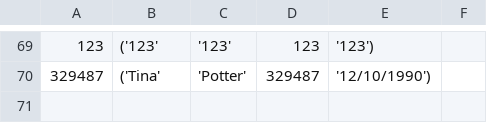
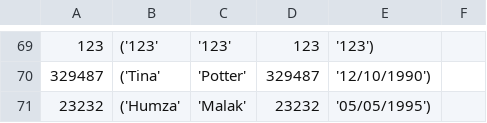
Before and after one commit to Humza277/pythonProject, a CSV file: Destinations/passengerlist.csv, drawn as a sheet; only a part is shown, gaps mark what is left out; the diff names each change by its address in the sheet, - before the commit and + after, or states it on an @@ line.

```diff
--- a/Destinations/passengerlist.csv
+++ b/Destinations/passengerlist.csv
+row 71: 23232 | ('Humza' | 'Malak' | 23232 | '05/05/1995')
```
Also changed, not shown: 1 other file.
